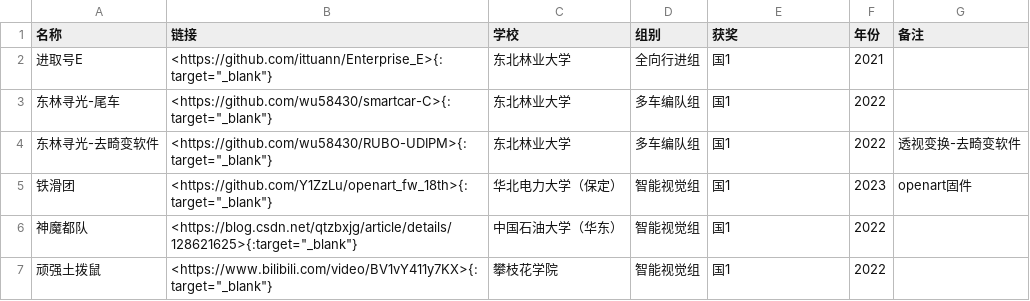
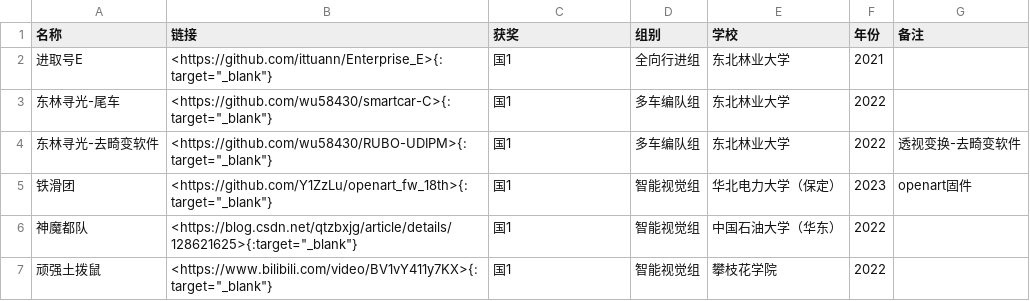
Before and after one commit to ittuann/Awesome-IntelligentCarRace, a CSV file: award/国1.csv, drawn as a sheet.

```diff
--- a/award/国1.csv
+++ b/award/国1.csv
@@ -1,7 +1,7 @@
-名称,链接,学校,组别,获奖,年份,备注
-进取号E,"<https://github.com/ittuann/Enterprise_E>{:target=""_blank""}",东北林业大学,全向行进组,国1,2021,
-东林寻光-尾车,"<https://github.com/wu58430/smartcar-C>{:target=""_blank""}",东北林业大学,多车编队组,国1,2022,
-东林寻光-去畸变软件,"<https://github.com/wu58430/RUBO-UDIPM>{:target=""_blank""}",东北林业大学,多车编队组,国1,2022,透视变换-去畸变软件
-铁滑团,"<https://github.com/Y1ZzLu/openart_fw_18th>{:target=""_blank""}",华北电力大学（保定）,智能视觉组,国1,2023,openart固件
-神魔都队,"<https://blog.csdn.net/qtzbxjg/article/details/128621625>{:target=""_blank""}",中国石油大学（华东）,智能视觉组,国1,2022,
-顽强土拨鼠,"<https://www.bilibili.com/video/BV1vY411y7KX>{:target=""_blank""}",攀枝花学院,智能视觉组,国1,2022,
+名称,链接,获奖,组别,学校,年份,备注
+进取号E,"<https://github.com/ittuann/Enterprise_E>{:target=""_blank""}",国1,全向行进组,东北林业大学,2021,
+东林寻光-尾车,"<https://github.com/wu58430/smartcar-C>{:target=""_blank""}",国1,多车编队组,东北林业大学,2022,
+东林寻光-去畸变软件,"<https://github.com/wu58430/RUBO-UDIPM>{:target=""_blank""}",国1,多车编队组,东北林业大学,2022,透视变换-去畸变软件
+铁滑团,"<https://github.com/Y1ZzLu/openart_fw_18th>{:target=""_blank""}",国1,智能视觉组,华北电力大学（保定）,2023,openart固件
+神魔都队,"<https://blog.csdn.net/qtzbxjg/article/details/128621625>{:target=""_blank""}",国1,智能视觉组,中国石油大学（华东）,2022,
+顽强土拨鼠,"<https://www.bilibili.com/video/BV1vY411y7KX>{:target=""_blank""}",国1,智能视觉组,攀枝花学院,2022,
```
Also changed, not shown: award/省1.csv, group/多车编队组.csv, 37 other files.
